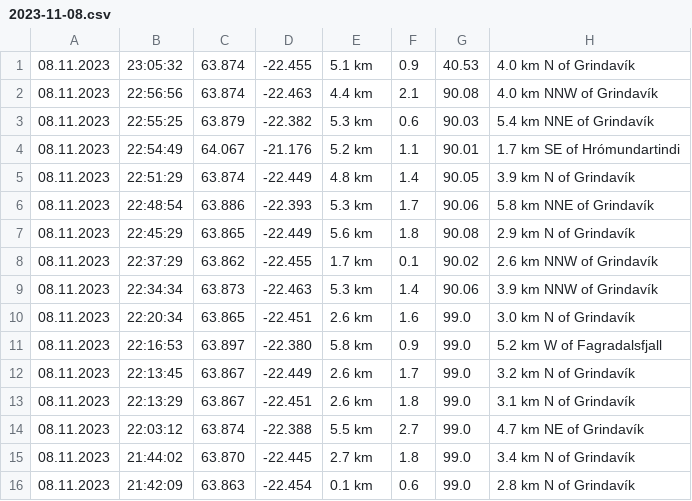
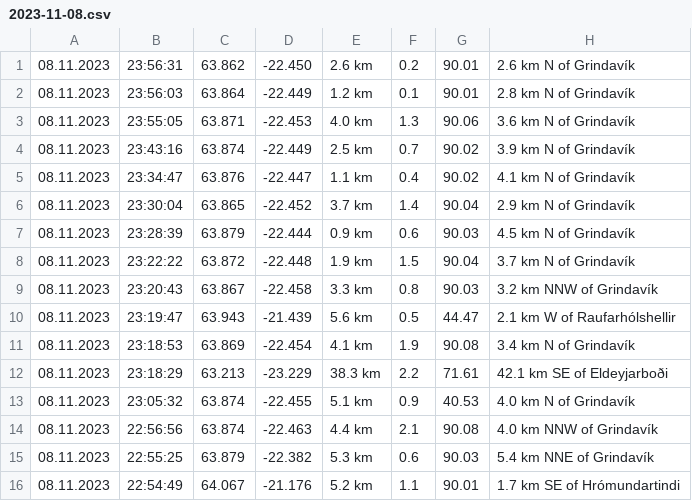
Before and after one commit to go-while/py-eq-iceland-grindavik, a CSV file: raw/2023-11-08.csv, drawn as a sheet; only a part is shown; the shorter side is filled out with more unchanged rows.

```diff
--- a/raw/2023-11-08.csv
+++ b/raw/2023-11-08.csv
@@ -1 +1,13 @@
+08.11.2023	23:56:31	63.862	-22.450	2.6 km	0.2	90.01	2.6 km N of Grindavík
+08.11.2023	23:56:03	63.864	-22.449	1.2 km	0.1	90.01	2.8 km N of Grindavík
+08.11.2023	23:55:05	63.871	-22.453	4.0 km	1.3	90.06	3.6 km N of Grindavík
+08.11.2023	23:43:16	63.874	-22.449	2.5 km	0.7	90.02	3.9 km N of Grindavík
+08.11.2023	23:34:47	63.876	-22.447	1.1 km	0.4	90.02	4.1 km N of Grindavík
+08.11.2023	23:30:04	63.865	-22.452	3.7 km	1.4	90.04	2.9 km N of Grindavík
+08.11.2023	23:28:39	63.879	-22.444	0.9 km	0.6	90.03	4.5 km N of Grindavík
+08.11.2023	23:22:22	63.872	-22.448	1.9 km	1.5	90.04	3.7 km N of Grindavík
+08.11.2023	23:20:43	63.867	-22.458	3.3 km	0.8	90.03	3.2 km NNW of Grindavík
+08.11.2023	23:19:47	63.943	-21.439	5.6 km	0.5	44.47	2.1 km W of Raufarhólshellir
+08.11.2023	23:18:53	63.869	-22.454	4.1 km	1.9	90.08	3.4 km N of Grindavík
+08.11.2023	23:18:29	63.213	-23.229	38.3 km	2.2	71.61	42.1 km SE of Eldeyjarboði
 08.11.2023	23:05:32	63.874	-22.455	5.1 km	0.9	40.53	4.0 km N of Grindavík
```
Also changed, not shown: 4 other files.
